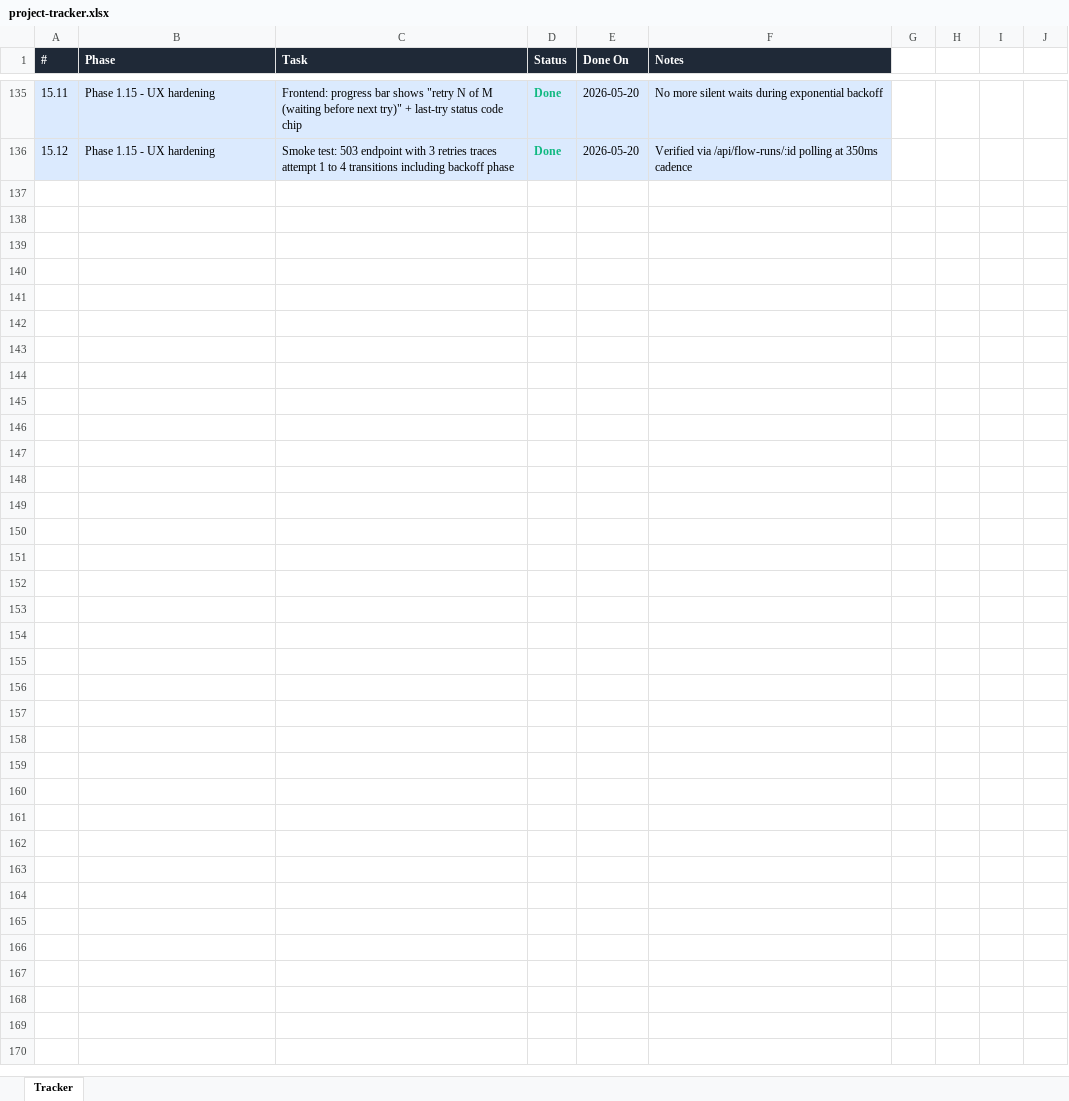
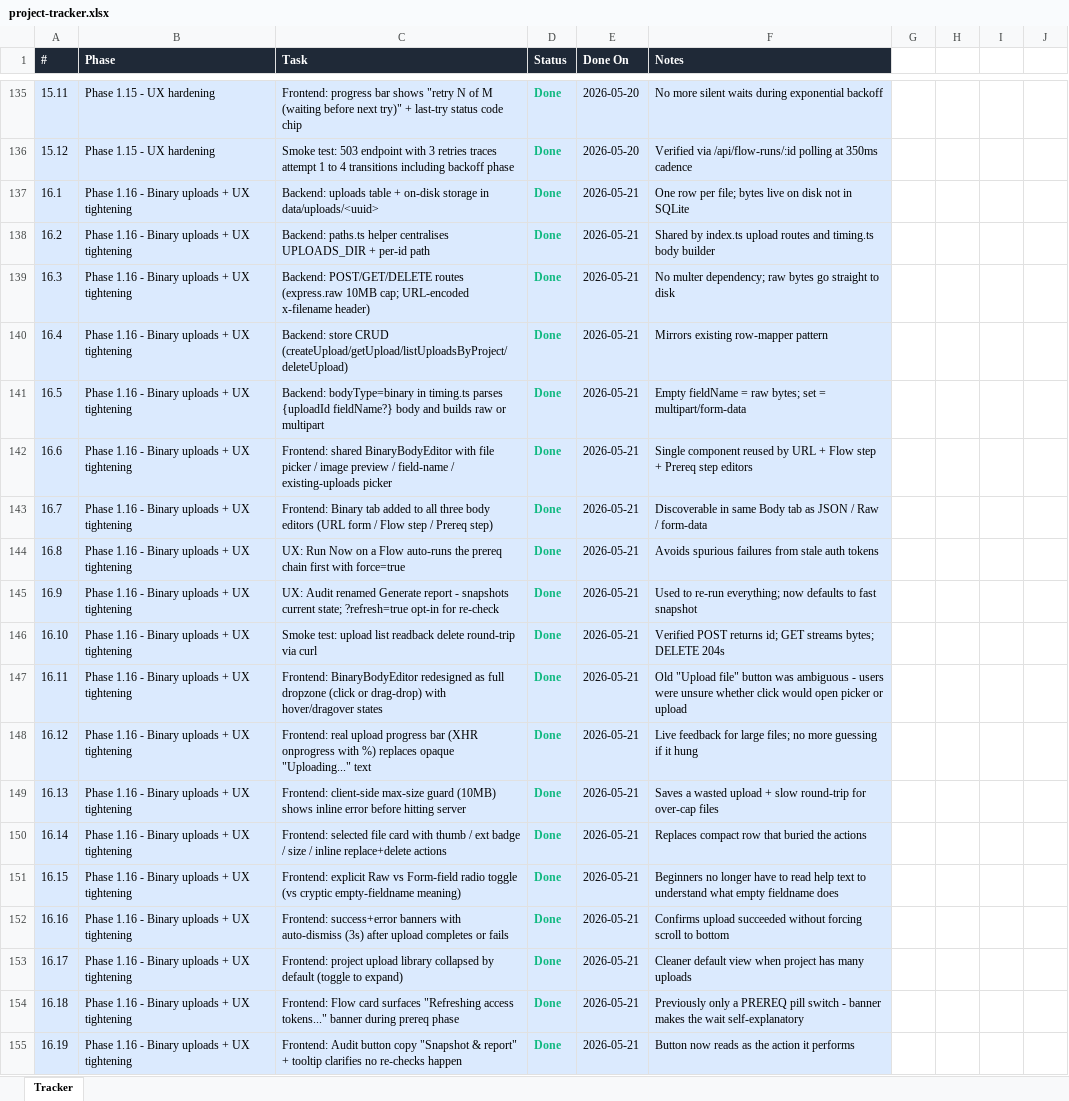
Before and after one commit to Pathuri-Deepesh/AI-Functional-Monitoring-Suite, an Excel workbook: project-tracker.xlsx, sheet Tracker, drawn as a sheet; only a part is shown, gaps mark what is left out; values as stored, in another font and other column widths than the file's, no borders; the diff names each change by its address in the sheet, - before the commit and + after, or states it on an @@ line.

```diff
--- a/project-tracker.xlsx (sheet Tracker)
+++ b/project-tracker.xlsx (sheet Tracker)
+row 137: 16.1 | Phase 1.16 - Binary uploads + UX tightening | Backend: uploads table + on-disk storage in data/uploads/<uuid> | Done | 2026-05-21 | One row per file; bytes live on disk not in SQLite
+row 138: 16.2 | Phase 1.16 - Binary uploads + UX tightening | Backend: paths.ts helper centralises UPLOADS_DIR + per-id path | Done | 2026-05-21 | Shared by index.ts upload routes and timing.ts body builder
+row 139: 16.3 | Phase 1.16 - Binary uploads + UX tightening | Backend: POST/GET/DELETE routes (express.raw 10MB cap; URL-encoded x-filename header) | Done | 2026-05-21 | No multer dependency; raw bytes go straight to disk
+row 140: 16.4 | Phase 1.16 - Binary uploads + UX tightening | Backend: store CRUD (createUpload/getUpload/listUploadsByProject/deleteUpload) | Done | 2026-05-21 | Mirrors existing row-mapper pattern
+row 141: 16.5 | Phase 1.16 - Binary uploads + UX tightening | Backend: bodyType=binary in timing.ts parses {uploadId fieldName?} body and builds raw or multipart | Done | 2026-05-21 | Empty fieldName = raw bytes; set = multipart/form-data
+row 142: 16.6 | Phase 1.16 - Binary uploads + UX tightening | Frontend: shared BinaryBodyEditor with file picker / image preview / field-name / existing-uploads picker | Done | 2026-05-21 | Single component reused by URL + Flow step + Prereq step editors
+row 143: 16.7 | Phase 1.16 - Binary uploads + UX tightening | Frontend: Binary tab added to all three body editors (URL form / Flow step / Prereq step) | Done | 2026-05-21 | Discoverable in same Body tab as JSON / Raw / form-data
+row 144: 16.8 | Phase 1.16 - Binary uploads + UX tightening | UX: Run Now on a Flow auto-runs the prereq chain first with force=true | Done | 2026-05-21 | Avoids spurious failures from stale auth tokens
+row 145: 16.9 | Phase 1.16 - Binary uploads + UX tightening | UX: Audit renamed Generate report - snapshots current state; ?refresh=true opt-in for re-check | Done | 2026-05-21 | Used to re-run everything; now defaults to fast snapshot
+row 146: 16.10 | Phase 1.16 - Binary uploads + UX tightening | Smoke test: upload list readback delete round-trip via curl | Done | 2026-05-21 | Verified POST returns id; GET streams bytes; DELETE 204s
+row 147: 16.11 | Phase 1.16 - Binary uploads + UX tightening | Frontend: BinaryBodyEditor redesigned as full dropzone (click or drag-drop) with hover/dragover states | Done | 2026-05-21 | Old "Upload file" button was ambiguous - users were unsure whether click would open picker or upload
+row 148: 16.12 | Phase 1.16 - Binary uploads + UX tightening | Frontend: real upload progress bar (XHR onprogress with %) replaces opaque "Uploading..." text | Done | 2026-05-21 | Live feedback for large files; no more guessing if it hung
+row 149: 16.13 | Phase 1.16 - Binary uploads + UX tightening | Frontend: client-side max-size guard (10MB) shows inline error before hitting server | Done | 2026-05-21 | Saves a wasted upload + slow round-trip for over-cap files
+row 150: 16.14 | Phase 1.16 - Binary uploads + UX tightening | Frontend: selected file card with thumb / ext badge / size / inline replace+delete actions | Done | 2026-05-21 | Replaces compact row that buried the actions
+row 151: 16.15 | Phase 1.16 - Binary uploads + UX tightening | Frontend: explicit Raw vs Form-field radio toggle (vs cryptic empty-fieldname meaning) | Done | 2026-05-21 | Beginners no longer have to read help text to understand what empty fieldname does
+row 152: 16.16 | Phase 1.16 - Binary uploads + UX tightening | Frontend: success+error banners with auto-dismiss (3s) after upload completes or fails | Done | 2026-05-21 | Confirms upload succeeded without forcing scroll to bottom
+row 153: 16.17 | Phase 1.16 - Binary uploads + UX tightening | Frontend: project upload library collapsed by default (toggle to expand) | Done | 2026-05-21 | Cleaner default view when project has many uploads
+row 154: 16.18 | Phase 1.16 - Binary uploads + UX tightening | Frontend: Flow card surfaces "Refreshing access tokens..." banner during prereq phase | Done | 2026-05-21 | Previously only a PREREQ pill switch - banner makes the wait self-explanatory
+row 155: 16.19 | Phase 1.16 - Binary uploads + UX tightening | Frontend: Audit button copy "Snapshot & report" + tooltip clarifies no re-checks happen | Done | 2026-05-21 | Button now reads as the action it performs
```
Also changed, not shown: 19 other files.
